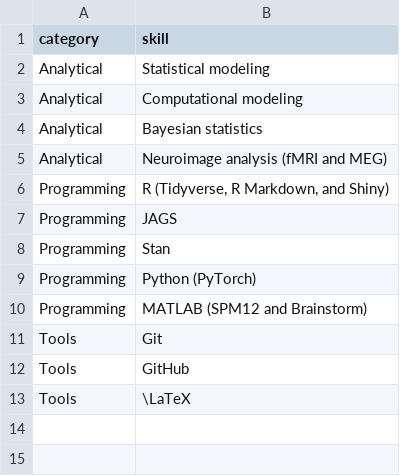
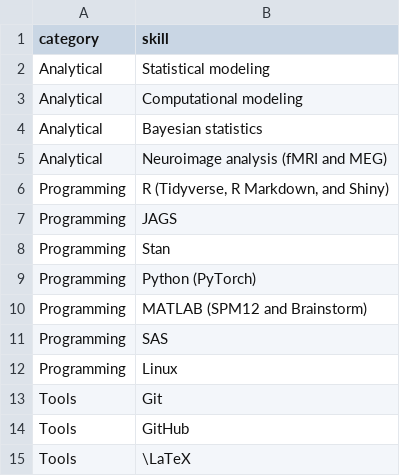
Before and after one commit to xup6y3ul6/CV, a CSV file: data/skills.csv, drawn as a sheet.

```diff
--- a/data/skills.csv
+++ b/data/skills.csv
@@ -10,2 +10,4 @@ Programming, "Python (PyTorch)"
 Programming, "MATLAB (SPM12 and Brainstorm)"
+Programming, SAS
+Programming, Linux
 Tools, Git
```
Also changed, not shown: data/awards.csv, data/courses.csv, 25 other files.
